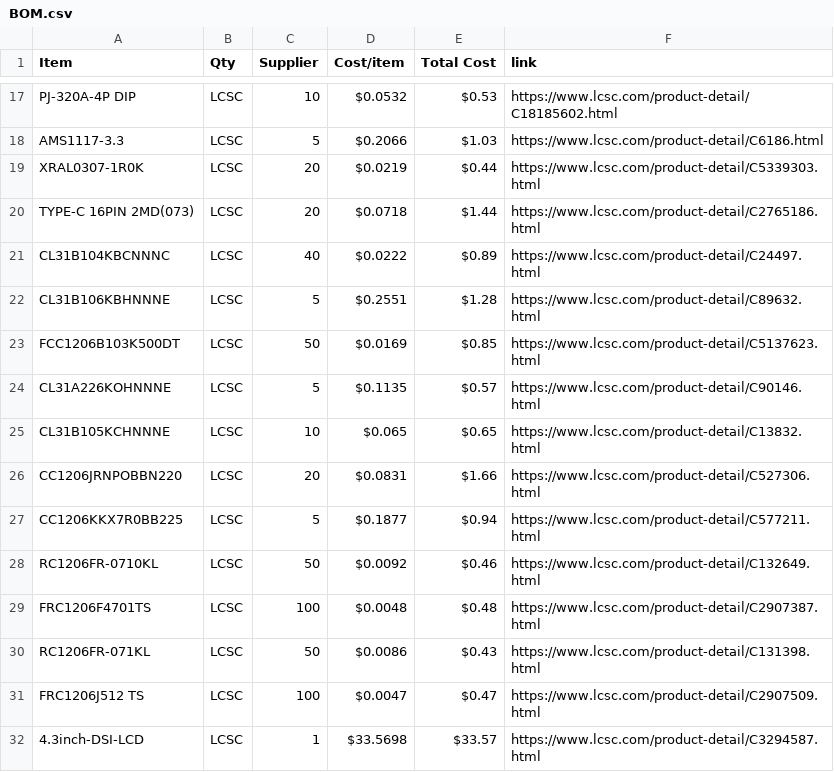
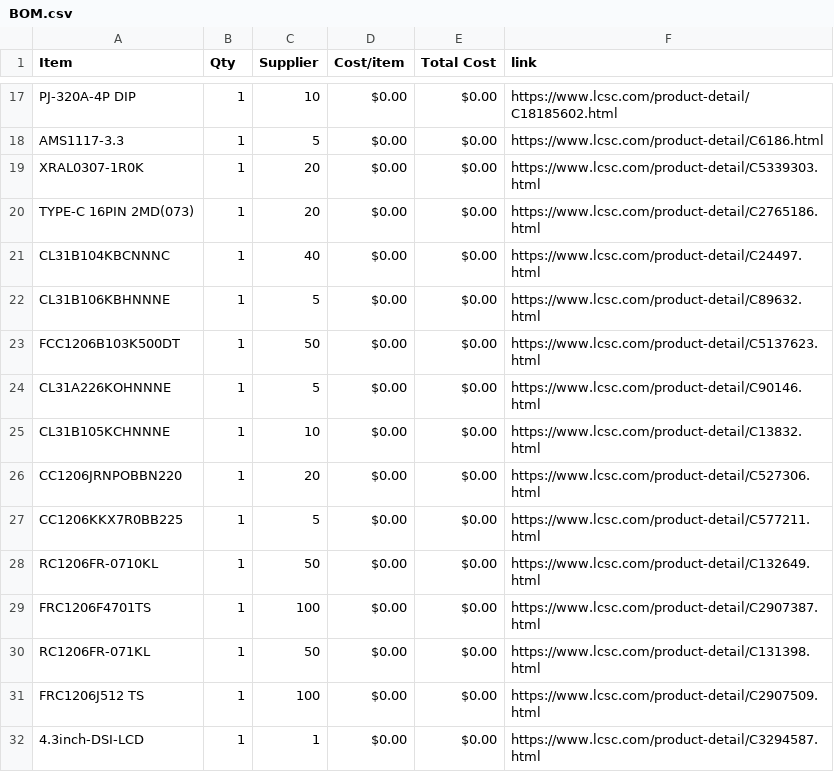
Before and after one commit to JustKardi/SYNTH777-HALFLIFE, a CSV file: BOM.csv, drawn as a sheet; only a part is shown, gaps mark what is left out; the diff covers the shown part only; the diff names each change by its address in the sheet, - before the commit and + after, or states it on an @@ line.

```diff
--- a/BOM.csv
+++ b/BOM.csv
-B17:B32 (Qty): LCSC
+B17:B32 (Qty): 1
-D17 (Cost/item): $0.0532
+D17 (Cost/item): $0.00
-E17 (Total Cost): $0.53
+E17 (Total Cost): $0.00
-D18 (Cost/item): $0.2066
+D18 (Cost/item): $0.00
-E18 (Total Cost): $1.03
+E18 (Total Cost): $0.00
-D19 (Cost/item): $0.0219
+D19 (Cost/item): $0.00
-E19 (Total Cost): $0.44
+E19 (Total Cost): $0.00
-D20 (Cost/item): $0.0718
+D20 (Cost/item): $0.00
-E20 (Total Cost): $1.44
+E20 (Total Cost): $0.00
-D21 (Cost/item): $0.0222
+D21 (Cost/item): $0.00
-E21 (Total Cost): $0.89
+E21 (Total Cost): $0.00
-D22 (Cost/item): $0.2551
+D22 (Cost/item): $0.00
-E22 (Total Cost): $1.28
+E22 (Total Cost): $0.00
-D23 (Cost/item): $0.0169
+D23 (Cost/item): $0.00
-E23 (Total Cost): $0.85
+E23 (Total Cost): $0.00
-D24 (Cost/item): $0.1135
+D24 (Cost/item): $0.00
-E24 (Total Cost): $0.57
+E24 (Total Cost): $0.00
-D25 (Cost/item): $0.065
+D25 (Cost/item): $0.00
-E25 (Total Cost): $0.65
+E25 (Total Cost): $0.00
-D26 (Cost/item): $0.0831
+D26 (Cost/item): $0.00
-E26 (Total Cost): $1.66
+E26 (Total Cost): $0.00
-D27 (Cost/item): $0.1877
+D27 (Cost/item): $0.00
-E27 (Total Cost): $0.94
+E27 (Total Cost): $0.00
-D28 (Cost/item): $0.0092
+D28 (Cost/item): $0.00
-E28 (Total Cost): $0.46
+E28 (Total Cost): $0.00
-D29 (Cost/item): $0.0048
+D29 (Cost/item): $0.00
-E29 (Total Cost): $0.48
+E29 (Total Cost): $0.00
-D30 (Cost/item): $0.0086
+D30 (Cost/item): $0.00
-E30 (Total Cost): $0.43
+E30 (Total Cost): $0.00
-D31 (Cost/item): $0.0047
+D31 (Cost/item): $0.00
-E31 (Total Cost): $0.47
+E31 (Total Cost): $0.00
-D32 (Cost/item): $33.5698
+D32 (Cost/item): $0.00
-E32 (Total Cost): $33.57
+E32 (Total Cost): $0.00
```
Also changed, not shown: 1 added row and 43 edited cells elsewhere in this file.
